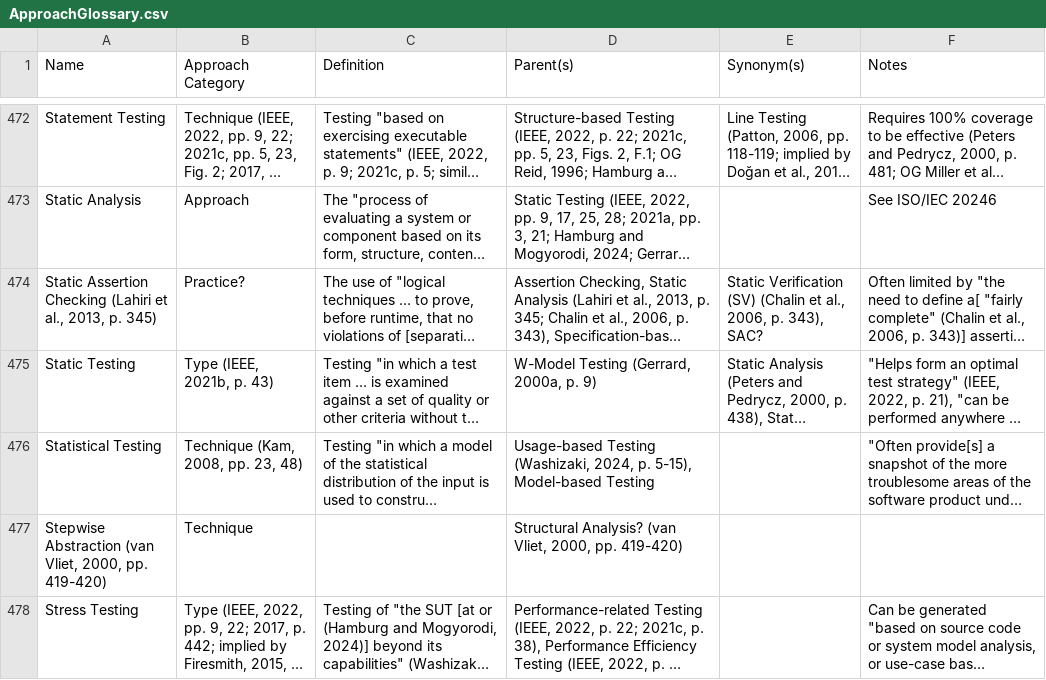
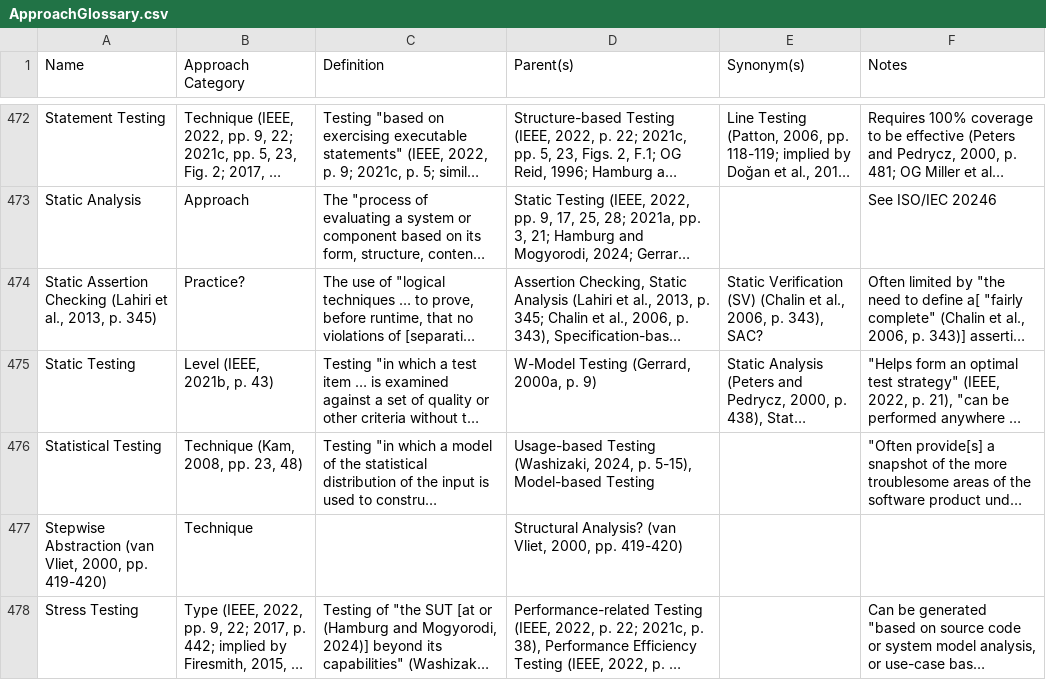
Before and after one commit to samm82/TestingTesting, a CSV file: ApproachGlossary.csv, drawn as a sheet; only a part is shown, gaps mark what is left out; long unchanged cells end in …; the diff names each change by its address in the sheet, - before the commit and + after, or states it on an @@ line.

Commit message:
Document flaw with static testing's categorization; #169
Fix related mistake in glossary from previous commit

```diff
--- a/ApproachGlossary.csv
+++ b/ApproachGlossary.csv
-B475 (Approach Category): Type (IEEE, 2021b, p. 43)
+B475 (Approach Category): Level (IEEE, 2021b, p. 43)
```
Also changed, not shown: 9 other files.
